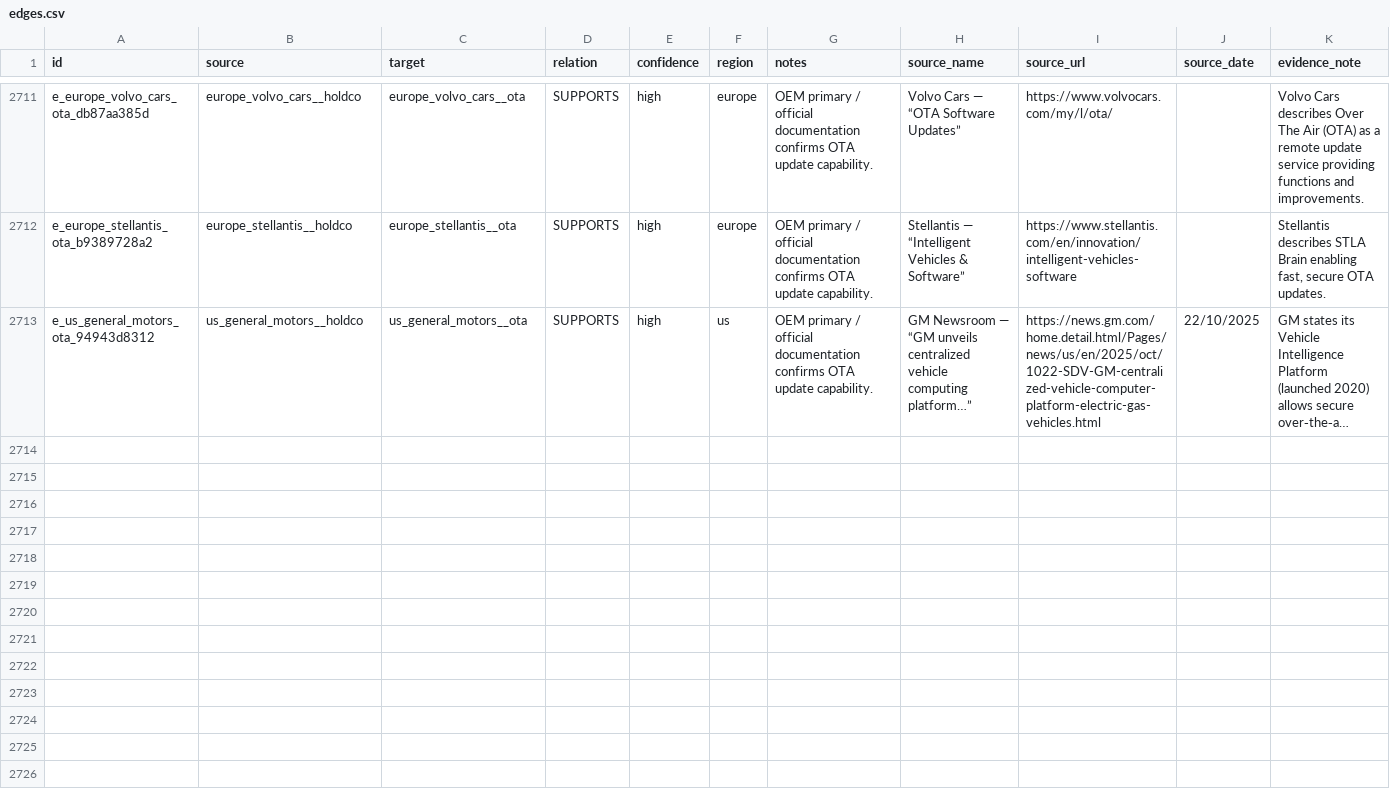
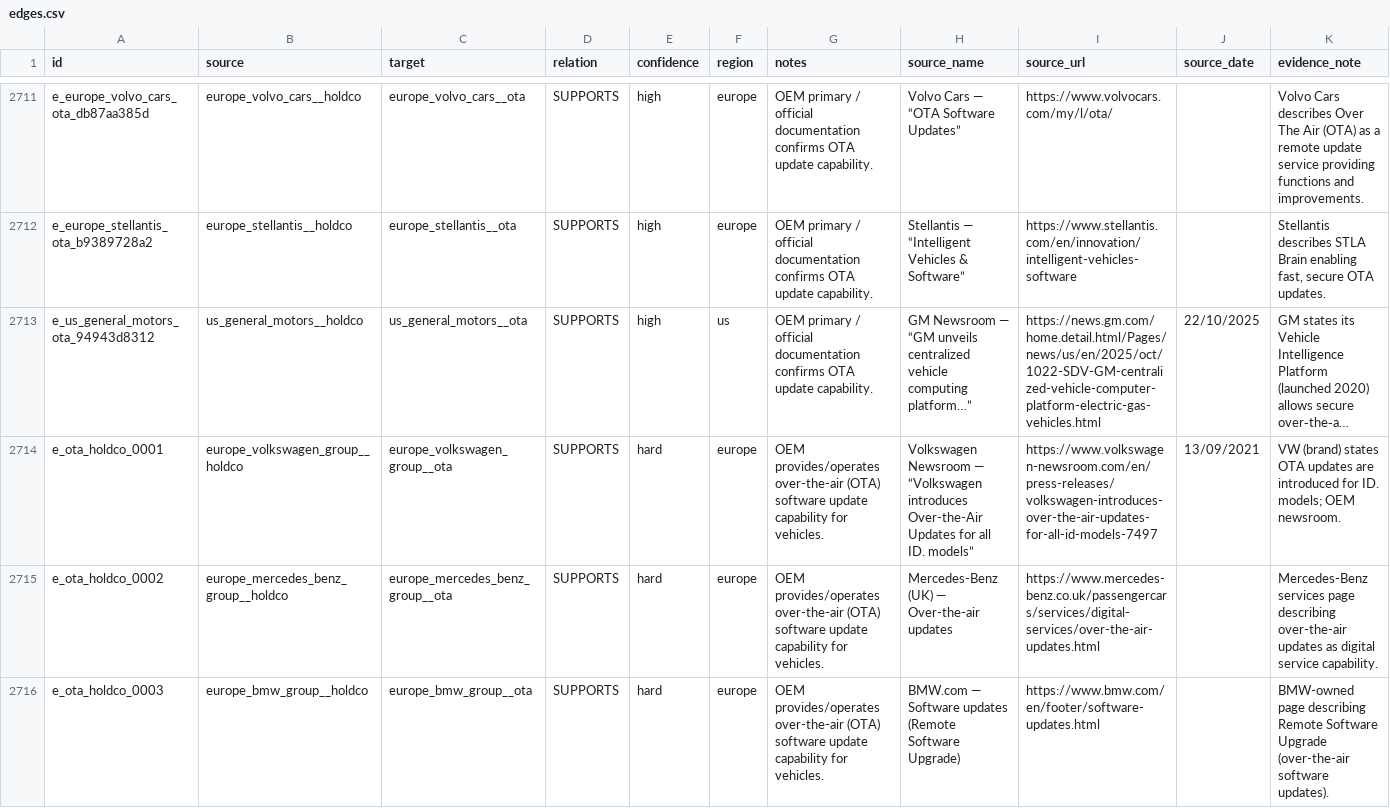
Before and after one commit to cjleeau/oem-system-stack, a CSV file: docs/data/edges.csv, drawn as a sheet; only a part is shown, gaps mark what is left out; long unchanged cells end in …; rows hold the shown columns only; the diff covers the shown part only; the diff names each change by its address in the sheet, - before the commit and + after, or states it on an @@ line.

```diff
--- a/docs/data/edges.csv
+++ b/docs/data/edges.csv
+row 2714: e_ota_holdco_0001 | europe_volkswagen_group__holdco | europe_volkswagen_group__ota | SUPPORTS | hard | europe | OEM provides/operates over-the-air (OTA) software update capability for vehicles. | Volkswagen Newsroom — “Volkswagen introduces Over-the-Air Updates for all ID. models” | https://www.volkswagen-newsroom.com/en/press-releases/volkswagen-introduces-over-the-air-updates-for-all-id-models-7497 | 13/09/2021 | VW (brand) states OTA updates are introduced for ID. models; OEM newsroom.
+row 2715: e_ota_holdco_0002 | europe_mercedes_benz_group__holdco | europe_mercedes_benz_group__ota | SUPPORTS | hard | europe | OEM provides/operates over-the-air (OTA) software update capability for vehicles. | Mercedes-Benz (UK) — Over-the-air updates | https://www.mercedes-benz.co.uk/passengercars/services/digital-services/over-the-air-updates.html |  | Mercedes-Benz services page describing over-the-air updates as digital service capability.
+row 2716: e_ota_holdco_0003 | europe_bmw_group__holdco | europe_bmw_group__ota | SUPPORTS | hard | europe | OEM provides/operates over-the-air (OTA) software update capability for vehicles. | BMW.com — Software updates (Remote Software Upgrade) | https://www.bmw.com/en/footer/software-updates.html |  | BMW-owned page describing Remote Software Upgrade (over-the-air software updates).
```
Also changed, not shown: 7 added rows elsewhere in this file, docs/data/nodes.csv.
